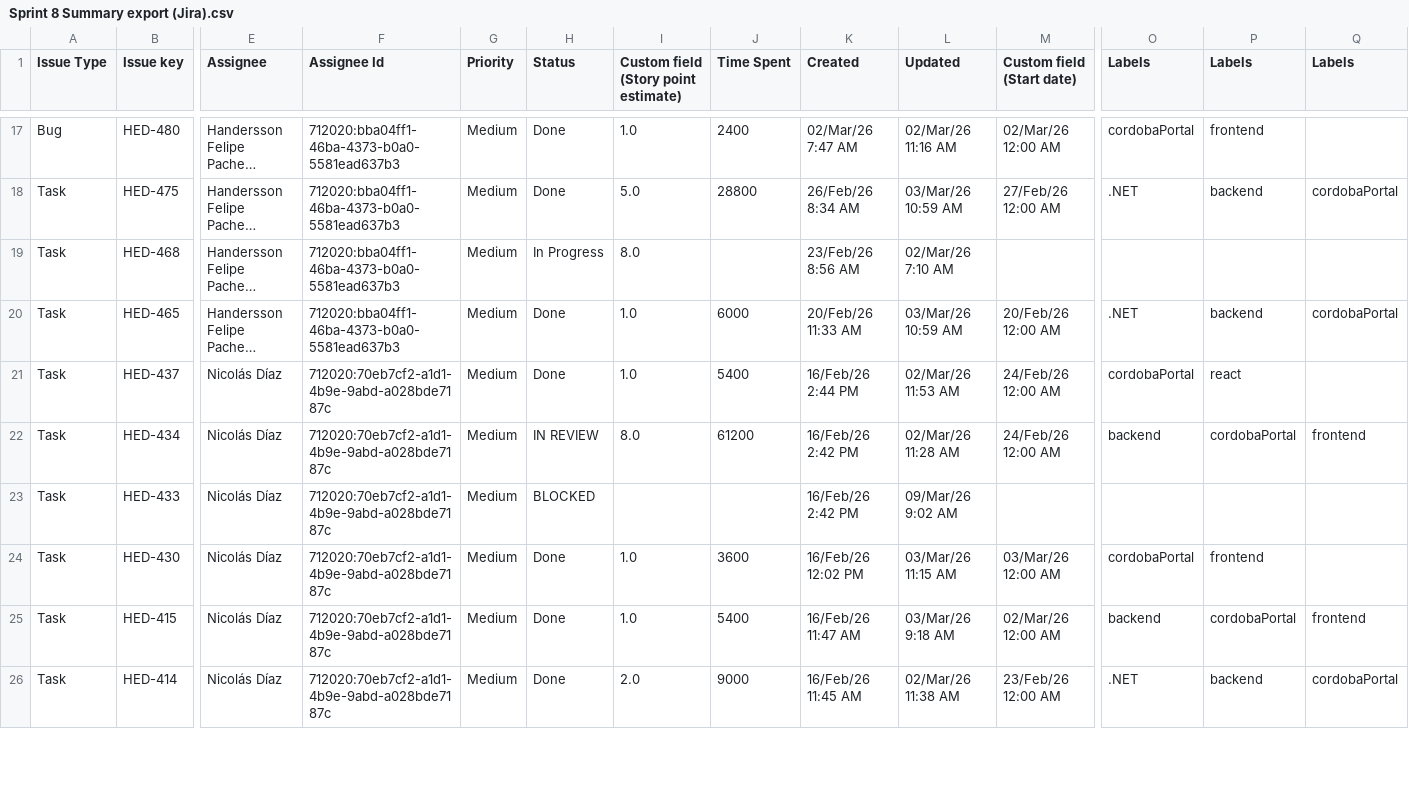
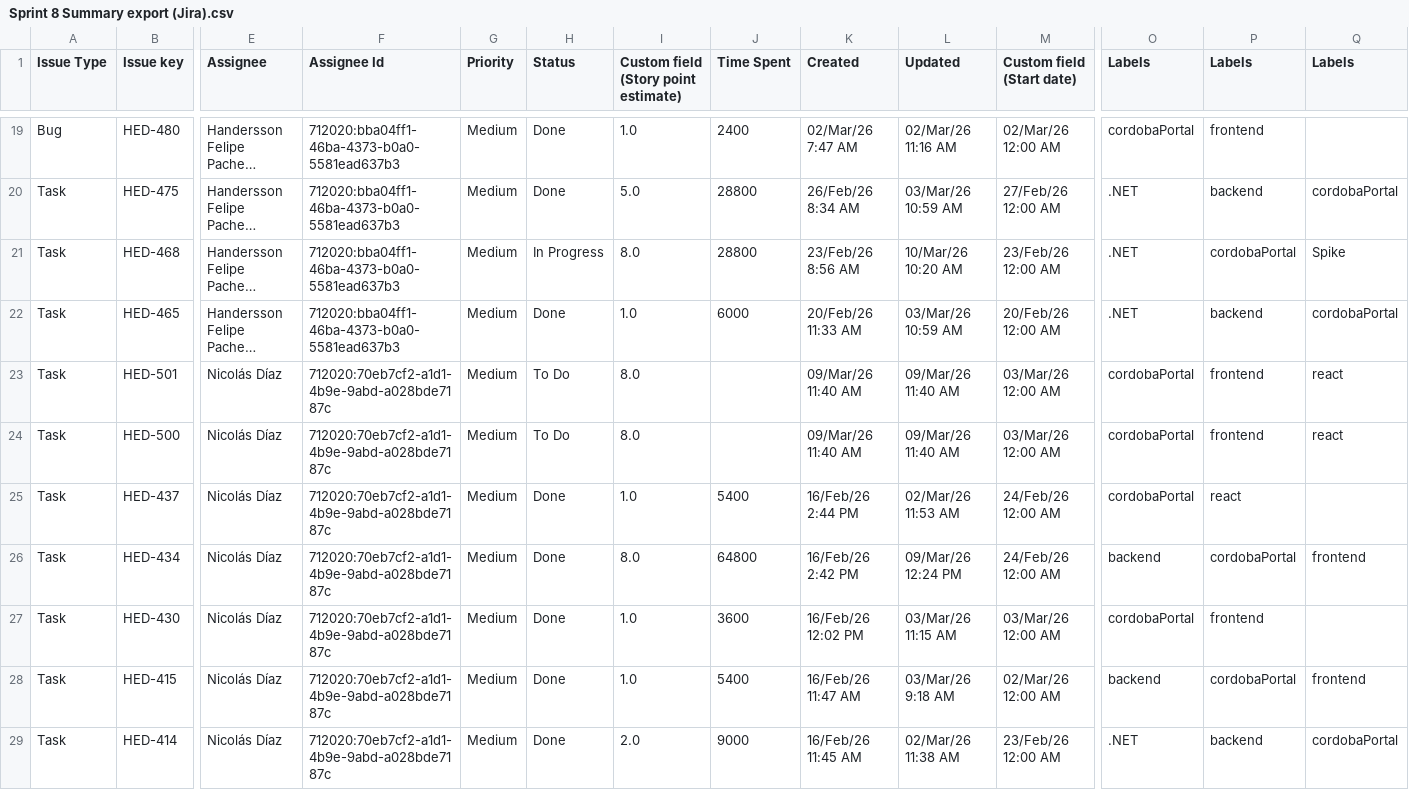
Before and after one commit to guillomal373/jira-team-report, a CSV file: data/sprints-csv/Sprint 8 Summary export (Jira).csv, drawn as a sheet; only a part is shown, gaps mark what is left out; long unchanged cells end in …; removed rows and columns are numbered as before the commit, all else as after; rows hold the shown columns only; the diff covers the shown part only; the diff names each change by its address in the sheet, - before the commit and + after, or states it on an @@ line.

```diff
--- a/data/sprints-csv/Sprint 8 Summary export (Jira).csv
+++ b/data/sprints-csv/Sprint 8 Summary export (Jira).csv
-J21 (Time Spent): (empty)
+J21 (Time Spent): 28800
-L21 (Updated): 02/Mar/26 7:10 AM
+L21 (Updated): 10/Mar/26 10:20 AM
-M21 (Custom field (Start date)): (empty)
+M21 (Custom field (Start date)): 23/Feb/26 12:00 AM
-O21 (Labels): (empty)
+O21 (Labels): .NET
-P21 (Labels): (empty)
+P21 (Labels): cordobaPortal
-Q21 (Labels): (empty)
+Q21 (Labels): Spike
+row 23: Task | HED-501 | Nicolás Díaz | 712020:70eb7cf2-a1d1-4b9e-9abd-a028bde7187c | Medium | To Do | 8.0 |  | 09/Mar/26 11:40 AM | 09/Mar/26 11:40 AM | 03/Mar/26 12:00 AM | cordobaPortal | frontend | react
+row 24: Task | HED-500 | Nicolás Díaz | 712020:70eb7cf2-a1d1-4b9e-9abd-a028bde7187c | Medium | To Do | 8.0 |  | 09/Mar/26 11:40 AM | 09/Mar/26 11:40 AM | 03/Mar/26 12:00 AM | cordobaPortal | frontend | react
-H26 (Status): IN REVIEW
+H26 (Status): Done
-J26 (Time Spent): 61200
+J26 (Time Spent): 64800
-L26 (Updated): 02/Mar/26 11:28 AM
+L26 (Updated): 09/Mar/26 12:24 PM
-row 23: Task | HED-433 | Nicolás Díaz | 712020:70eb7cf2-a1d1-4b9e-9abd-a028bde7187c | Medium | BLOCKED |  |  | 16/Feb/26 2:42 PM | 09/Mar/26 9:02 AM
```
Also changed, not shown: 3 added rows, 2 removed rows and 35 edited cells elsewhere in this file, 1 other file.
